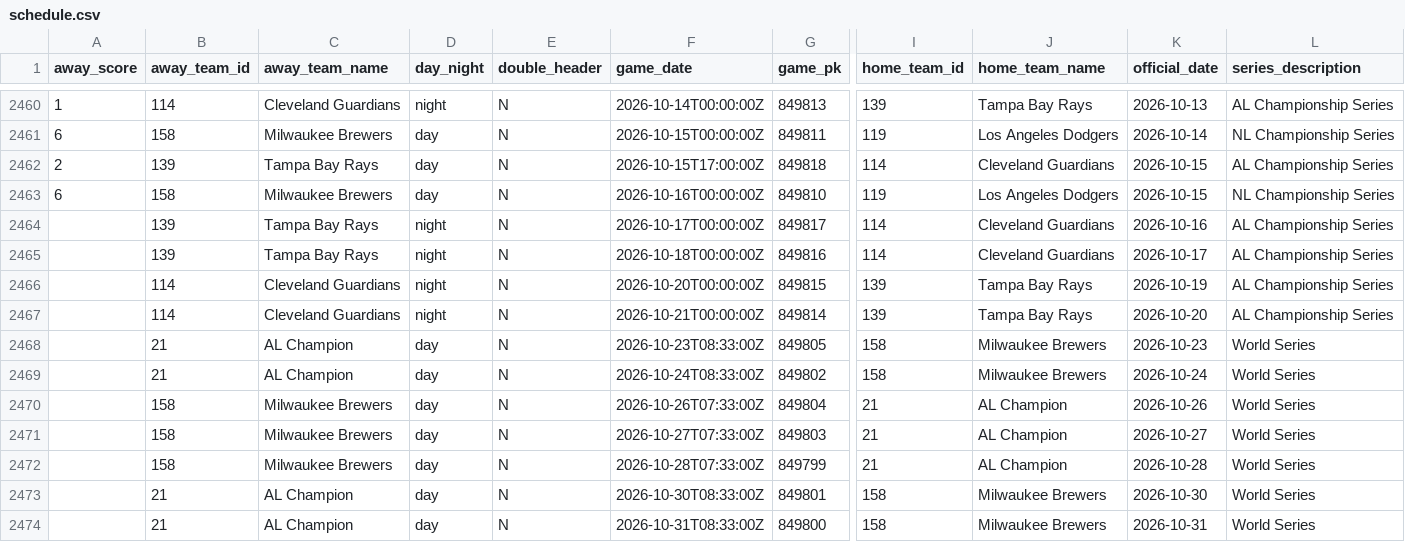
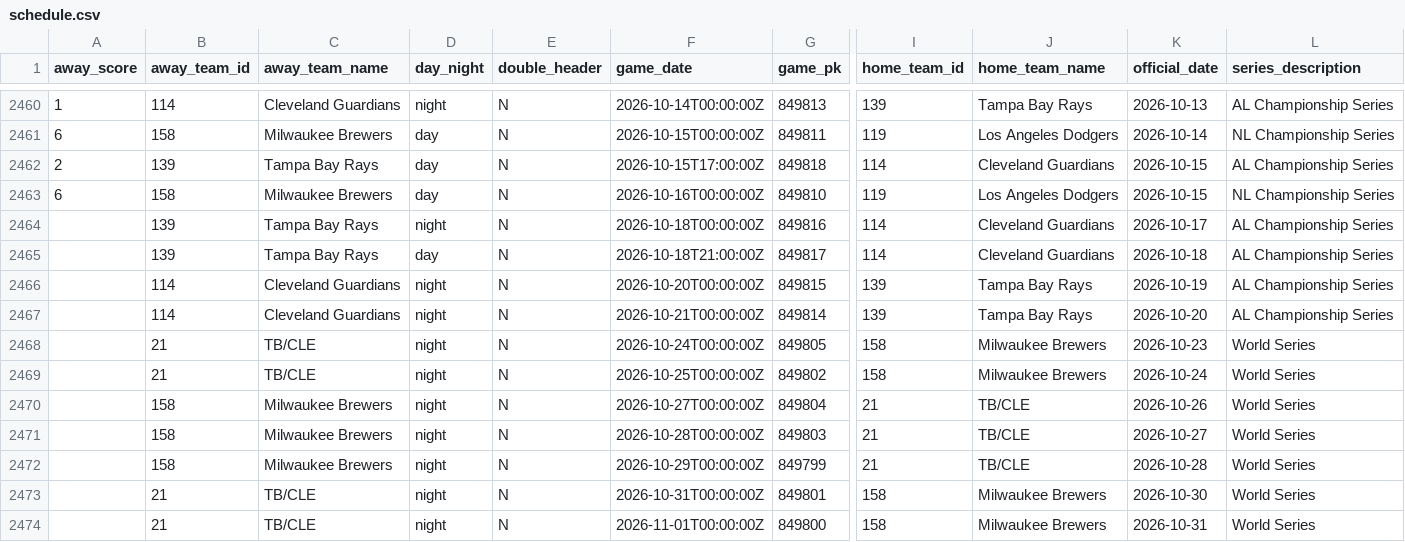
Before and after one commit to fuku8/mlb-data, a CSV file: data/schedule.csv, drawn as a sheet; only a part is shown, gaps mark what is left out; removed rows and columns are numbered as before the commit, all else as after; rows hold the shown columns only; the diff names each change by its address in the sheet, - before the commit and + after, or states it on an @@ line.

```diff
--- a/data/schedule.csv
+++ b/data/schedule.csv
-row 2464:  | 139 | Tampa Bay Rays | night | N | 2026-10-17T00:00:00Z | 849817 | 114 | Cleveland Guardians | 2026-10-16 | AL Championship Series
+row 2465:  | 139 | Tampa Bay Rays | day | N | 2026-10-18T21:00:00Z | 849817 | 114 | Cleveland Guardians | 2026-10-18 | AL Championship Series
-C2468:C2469 (away_team_name): AL Champion
+C2468:C2469 (away_team_name): TB/CLE
-D2468:D2474 (day_night): day
+D2468:D2474 (day_night): night
-F2468 (game_date): 2026-10-23T08:33:00Z
+F2468 (game_date): 2026-10-24T00:00:00Z
-F2469 (game_date): 2026-10-24T08:33:00Z
+F2469 (game_date): 2026-10-25T00:00:00Z
-F2470 (game_date): 2026-10-26T07:33:00Z
+F2470 (game_date): 2026-10-27T00:00:00Z
-J2470:J2472 (home_team_name): AL Champion
+J2470:J2472 (home_team_name): TB/CLE
-F2471 (game_date): 2026-10-27T07:33:00Z
+F2471 (game_date): 2026-10-28T00:00:00Z
-F2472 (game_date): 2026-10-28T07:33:00Z
+F2472 (game_date): 2026-10-29T00:00:00Z
-C2473:C2474 (away_team_name): AL Champion
+C2473:C2474 (away_team_name): TB/CLE
-F2473 (game_date): 2026-10-30T08:33:00Z
+F2473 (game_date): 2026-10-31T00:00:00Z
-F2474 (game_date): 2026-10-31T08:33:00Z
+F2474 (game_date): 2026-11-01T00:00:00Z
```
Also changed, not shown: data/players.csv, data/statcast_hitting.csv, 2 other files.
